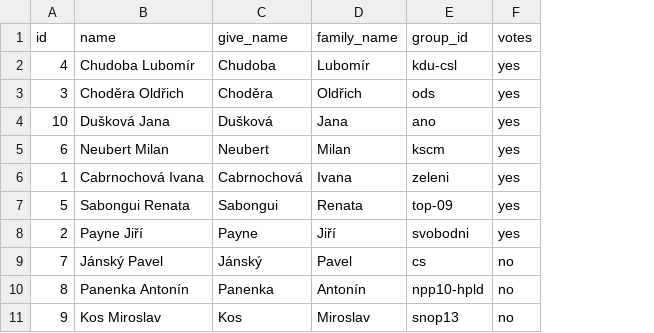
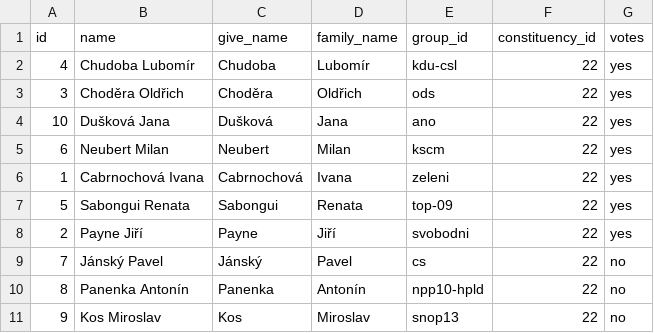
Before and after one commit to michalskop/datapackages, a CSV file: vaa-cz-senat-2014-praha-10-candidates-answers/data/voters.csv, drawn as a sheet; the diff names each change by its address in the sheet, - before the commit and + after, or states it on an @@ line.

```diff
--- a/vaa-cz-senat-2014-praha-10-candidates-answers/data/voters.csv
+++ b/vaa-cz-senat-2014-praha-10-candidates-answers/data/voters.csv
+column F (constituency_id), rows 2-11: all 22
```
Also changed, not shown: vaa-cz-senat-2014-candidates-answers/data/voters.csv, 4 other files.
